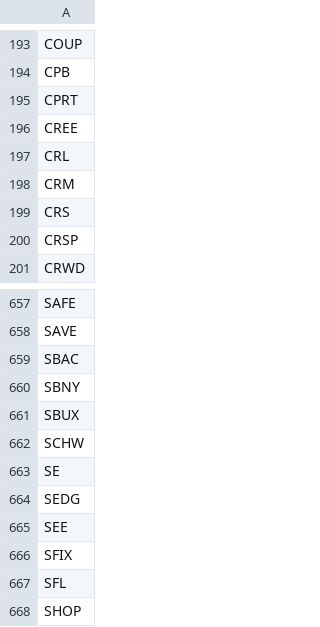
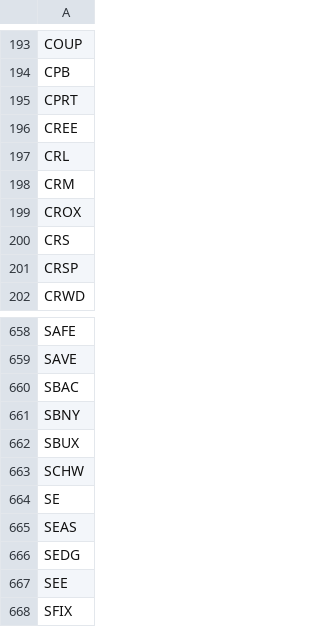
Before and after one commit to salylgw/gammath_spot, a CSV file: gammath_sst/watch_list.csv, drawn as a sheet; only a part is shown, gaps mark what is left out; the shorter side is filled out with more unchanged rows.

```diff
--- a/gammath_sst/watch_list.csv
+++ b/gammath_sst/watch_list.csv
@@ -198,2 +198,3 @@ CRL
 CRM
+CROX
 CRS
@@ -663,2 +664,3 @@ SCHW
 SE
+SEAS
 SEDG
```
Also changed, not shown: 7 other files.
